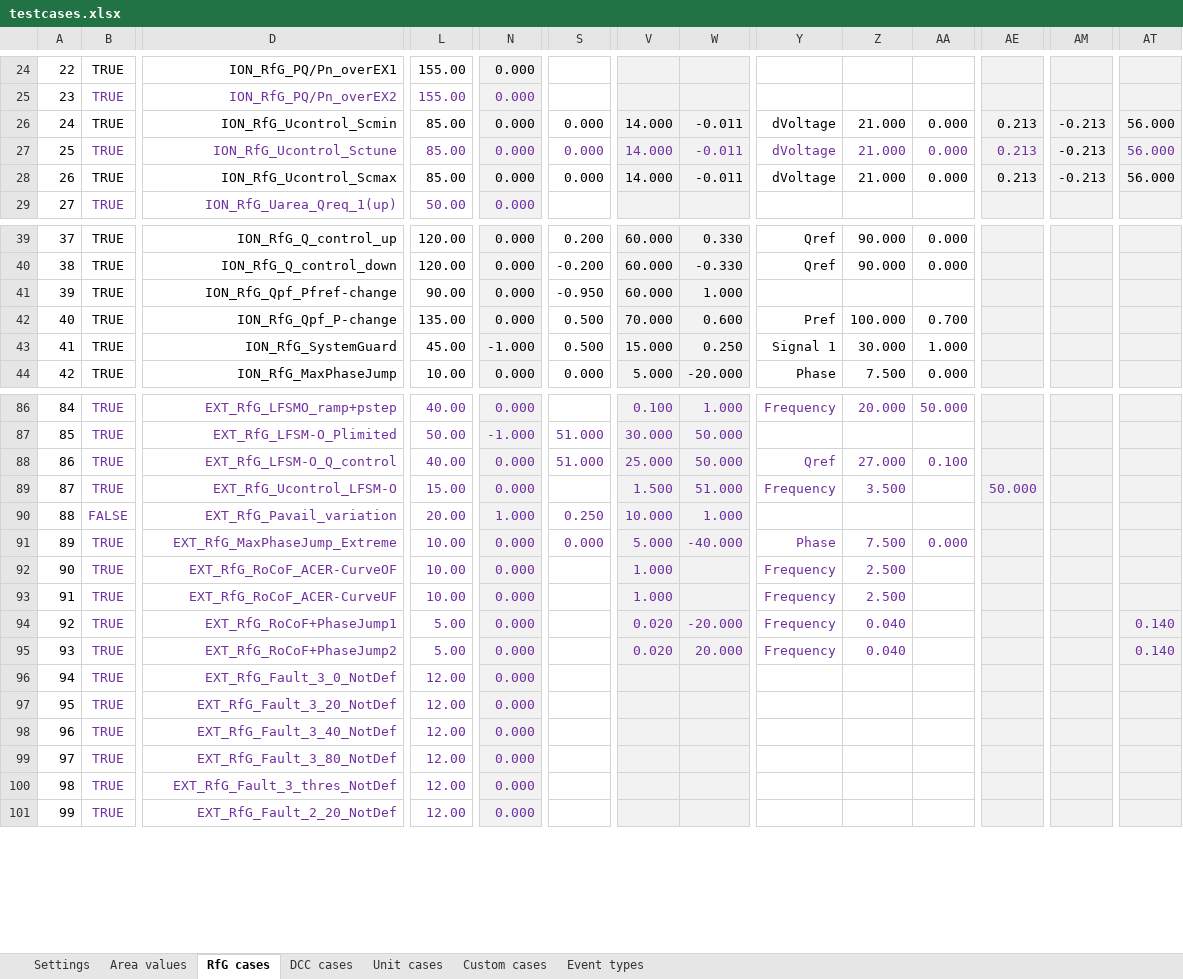
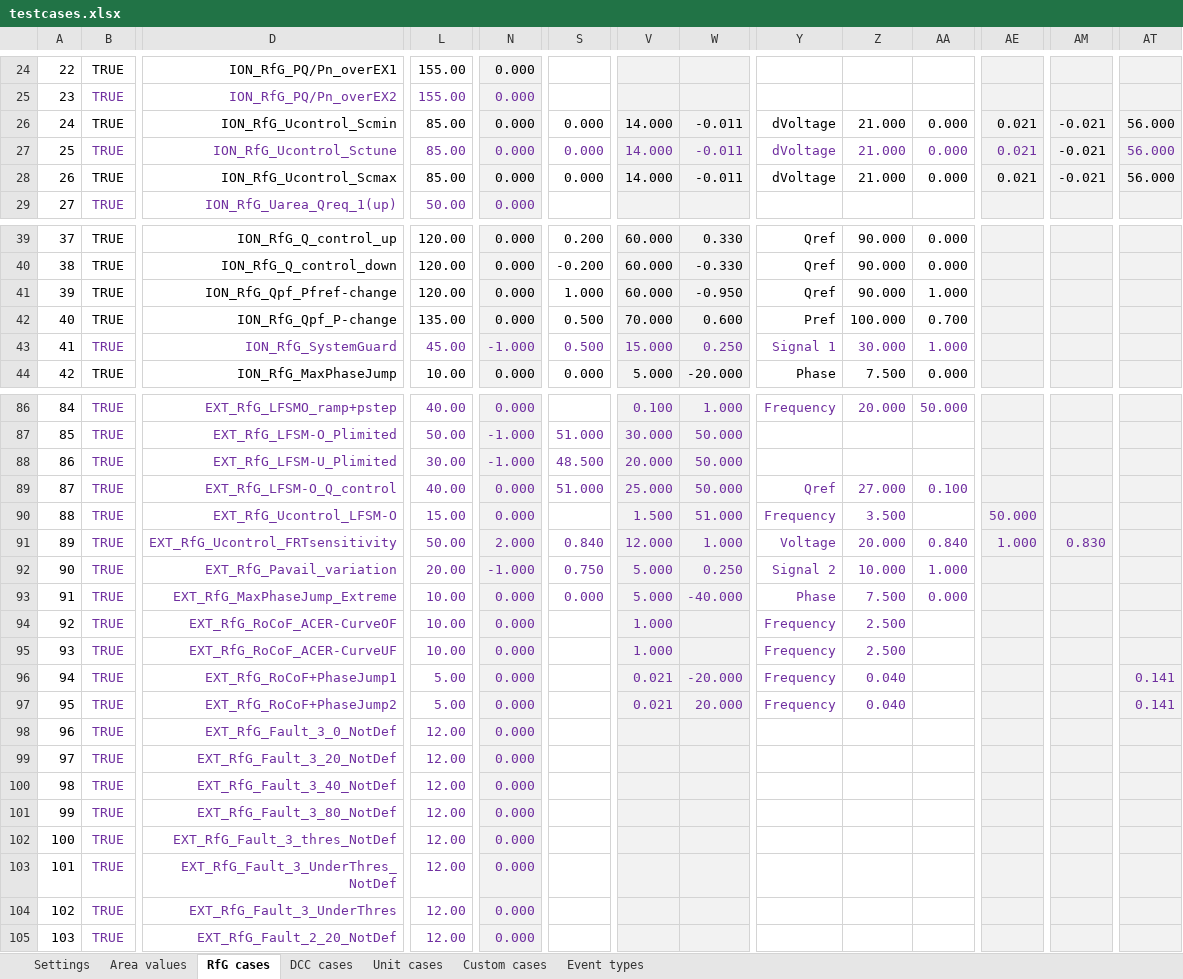
Before and after one commit to Energinet-AIG/MTB, an Excel workbook: testcases.xlsx, sheet RfG cases, drawn as a sheet; only a part is shown, gaps mark what is left out; values as stored, in another font and other column widths than the file's, no borders; addresses are those after the commit; rows hold the shown columns only; the diff covers the shown part only; the diff names each change by its address in the sheet, - before the commit and + after, or states it on an @@ line.

```diff
--- a/testcases.xlsx (sheet RfG cases)
+++ b/testcases.xlsx (sheet RfG cases)
-AE26:AE28: 0.213
+AE26:AE28: 0.021
-AM26:AM28: -0.213
+AM26:AM28: -0.021
-L41: 90.00
+L41: 120.00
-S41: -0.950
+S41: 1.000
-W41: 1.000
+W41: -0.950
-Y41: (empty)
+Y41: Qref
-Z41: (empty)
+Z41: 90.000
-AA41: (empty)
+AA41: 1.000
-B43:N43 text colour: black
+B43:N43 text colour: #7030A0
-S43 text colour: black
+S43 text colour: #7030A0
-V43:W43 text colour: black
+V43:W43 text colour: #7030A0
-Y43:AA43 text colour: black
+Y43:AA43 text colour: #7030A0
+row 88: 86 | TRUE | EXT_RfG_LFSM-U_Plimited | 30.00 | -1.000 | 48.500 | 20.000 | 50.000
@@ column A renumbered from row 89 down @@
+row 91: 89 | TRUE | EXT_RfG_Ucontrol_FRTsensitivity | 50.00 | 2.000 | 0.840 | 12.000 | 1.000 | Voltage | 20.000 | 0.840 | 1.000 | 0.830
-B92: FALSE
+B92: TRUE
-N92: 1.000
+N92: -1.000
-S92: 0.250
+S92: 0.750
-V92: 10.000
+V92: 5.000
-W92: 1.000
+W92: 0.250
-Y92: (empty)
+Y92: Signal 2
-Z92: (empty)
+Z92: 10.000
-AA92: (empty)
+AA92: 1.000
-V96:V97: 0.020
+V96:V97: 0.021
-AT96:AT97: 0.140
+AT96:AT97: 0.141
+row 103: 101 | TRUE | EXT_RfG_Fault_3_UnderThres_NotDef | 12.00 | 0.000
+row 104: 102 | TRUE | EXT_RfG_Fault_3_UnderThres | 12.00 | 0.000
```
Also changed, not shown: 18 edited cells and cell formats elsewhere in this sheet, sheet DCC cases, sheet Unit cases, sheet Settings, formulas that keep their value.
